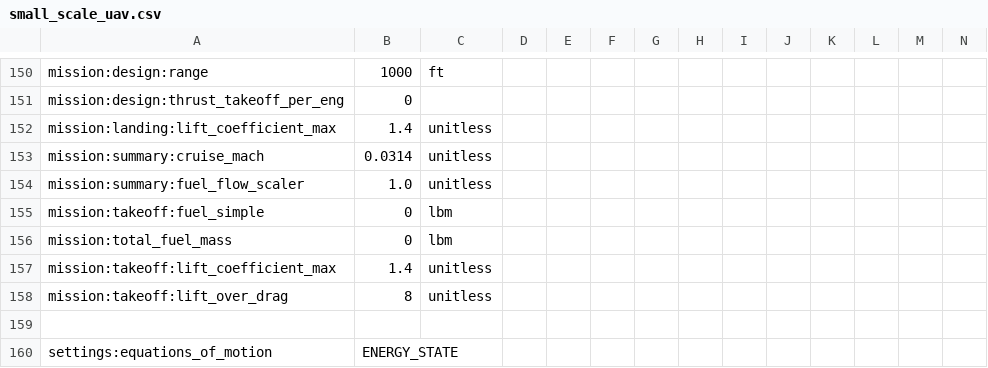
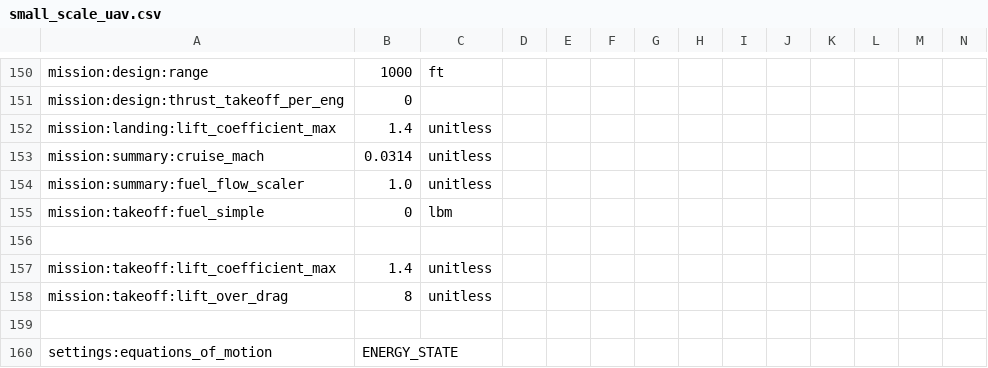
Before and after one commit to OpenMDAO/Aviary, a CSV file: aviary/validation_cases/validation_data/test_models/small_scale_uav.csv, drawn as a sheet; only a part is shown, gaps mark what is left out; rows hold the shown columns only; the diff names each change by its address in the sheet, - before the commit and + after, or states it on an @@ line.

```diff
--- a/aviary/validation_cases/validation_data/test_models/small_scale_uav.csv
+++ b/aviary/validation_cases/validation_data/test_models/small_scale_uav.csv
-row 156: mission:total_fuel_mass | 0 | lbm
+row 156: (empty)
```
Also changed, not shown: 3 other files.
